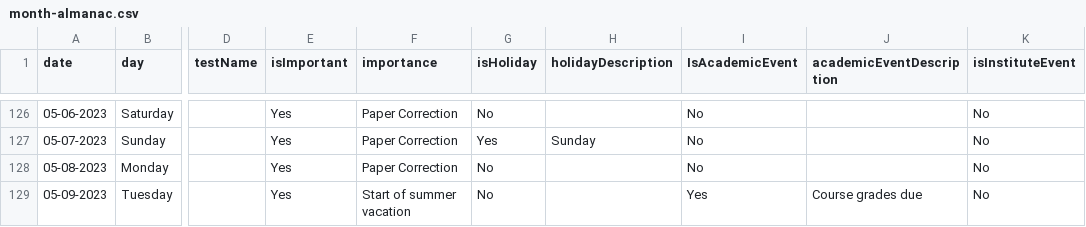
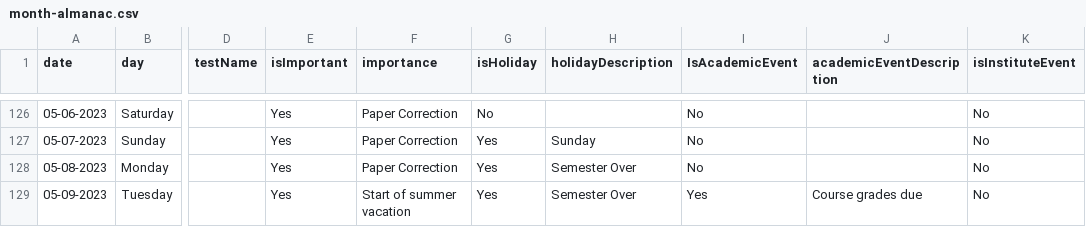
Before and after one commit to Mitanshk01/DVLab3_Datasets, a CSV file: month-almanac.csv, drawn as a sheet; only a part is shown, gaps mark what is left out; the diff names each change by its address in the sheet, - before the commit and + after, or states it on an @@ line.

Commit message:
Update month-almanac.csv

```diff
--- a/month-almanac.csv
+++ b/month-almanac.csv
-G128:G129 (isHoliday): No
+G128:G129 (isHoliday): Yes
-H128:H129 (holidayDescription): (empty)
+H128:H129 (holidayDescription): Semester Over
```
